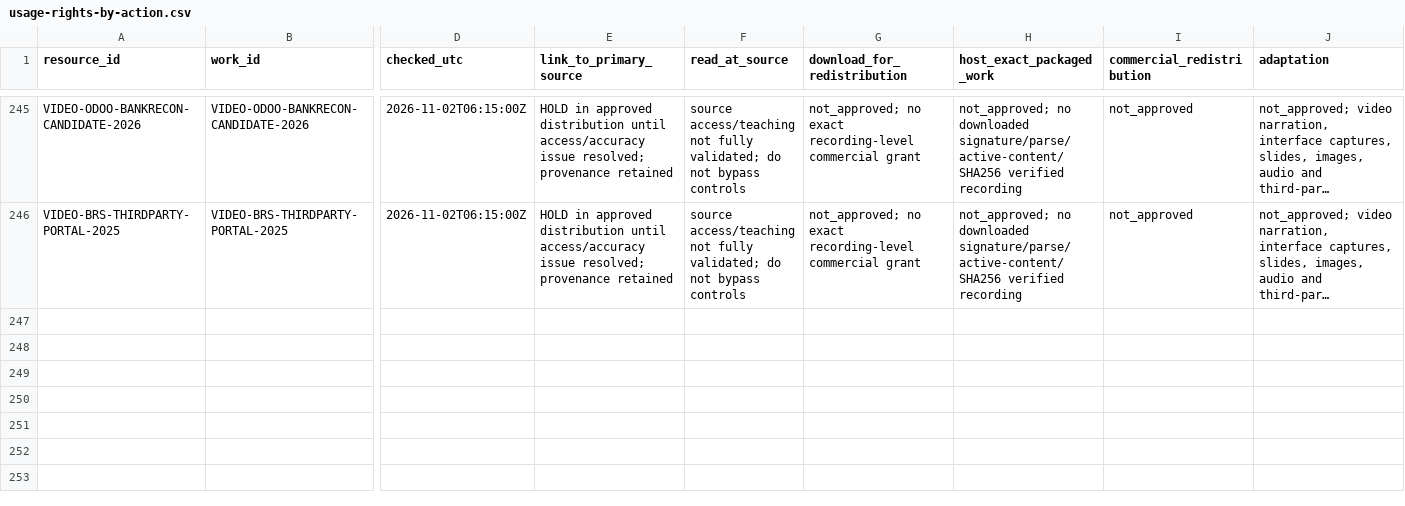
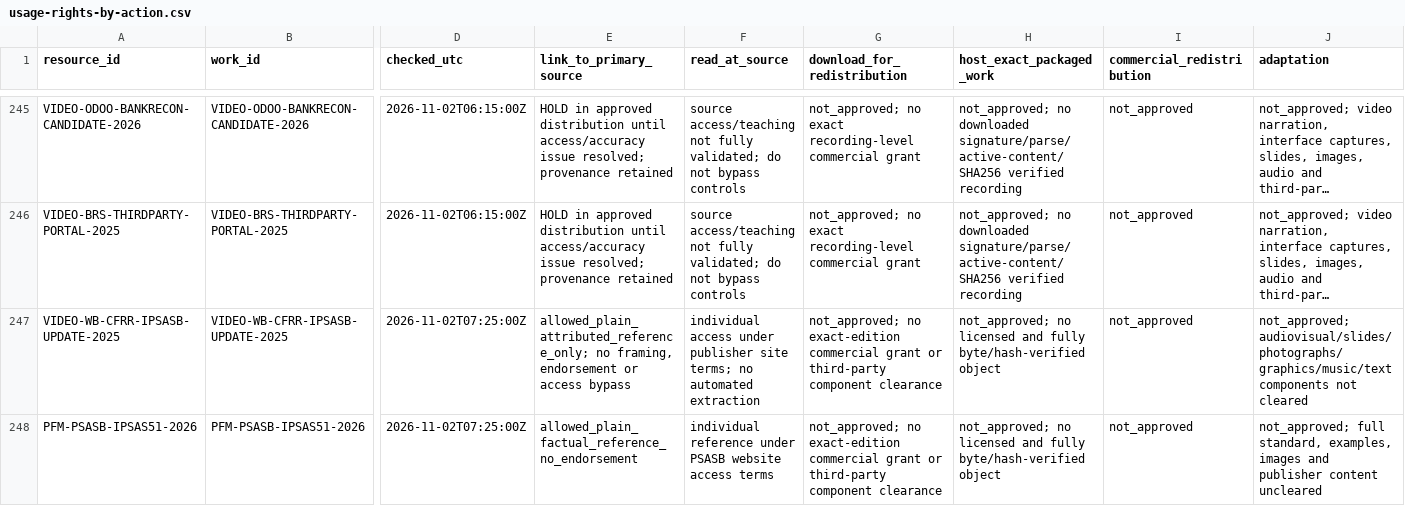
Before and after one commit to StudyMate-N/Certiprep, a CSV file: research-library/kenya-cpa/session-2026-11-01/rights/usage-rights-by-action.csv, drawn as a sheet; only a part is shown, gaps mark what is left out; long unchanged cells end in …; rows hold the shown columns only; the diff names each change by its address in the sheet, - before the commit and + after, or states it on an @@ line.

Commit message:
CPA: add 2025 IPSASB video reference and PSASB IPSAS51 2028 currency

```diff
--- a/research-library/kenya-cpa/session-2026-11-01/rights/usage-rights-by-action.csv
+++ b/research-library/kenya-cpa/session-2026-11-01/rights/usage-rights-by-action.csv
+row 247: VIDEO-WB-CFRR-IPSASB-UPDATE-2025 | VIDEO-WB-CFRR-IPSASB-UPDATE-2025 | 2026-11-02T07:25:00Z | allowed_plain_attributed_reference_only; no framing, endorsement or access bypass | individual access under publisher site terms; no automated extraction | not_approved; no exact-edition commercial grant or third-party component clearance | not_approved; no licensed and fully byte/hash-verified object | not_approved | not_approved; audiovisual/slides/photographs/graphics/music/text components not cleared
+row 248: PFM-PSASB-IPSAS51-2026 | PFM-PSASB-IPSAS51-2026 | 2026-11-02T07:25:00Z | allowed_plain_factual_reference_no_endorsement | individual reference under PSASB website access terms | not_approved; no exact-edition commercial grant or third-party component clearance | not_approved; no licensed and fully byte/hash-verified object | not_approved | not_approved; full standard, examples, images and publisher content uncleared
```
